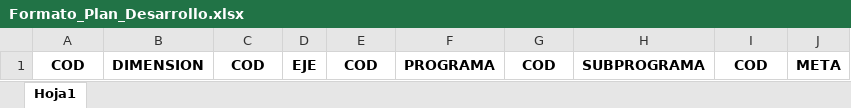
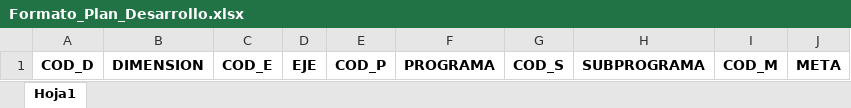
Before and after one commit to Meyito/Practicas-BACK, an Excel workbook: public/formats/Formato_Plan_Desarrollo.xlsx, sheet Hoja1, drawn as a sheet; values as stored, in another font and other column widths than the file's, no borders; the diff names each change by its address in the sheet, - before the commit and + after, or states it on an @@ line.

Commit message:
Cargue de plan de desarrollo Ok

```diff
--- a/public/formats/Formato_Plan_Desarrollo.xlsx (sheet Hoja1)
+++ b/public/formats/Formato_Plan_Desarrollo.xlsx (sheet Hoja1)
-A1: COD
+A1: COD_D
-C1: COD
+C1: COD_E
-E1: COD
+E1: COD_P
-G1: COD
+G1: COD_S
-I1: COD
+I1: COD_M
```
Also changed, not shown: 9 other files.
